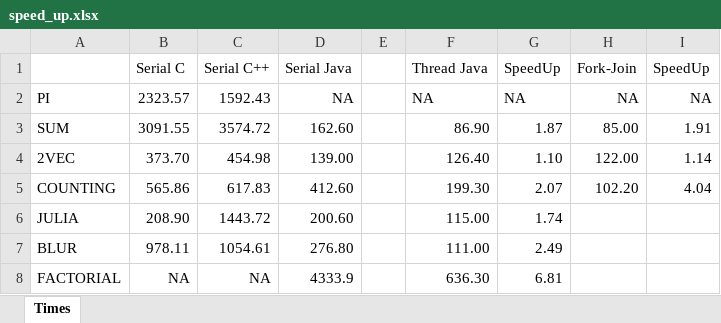
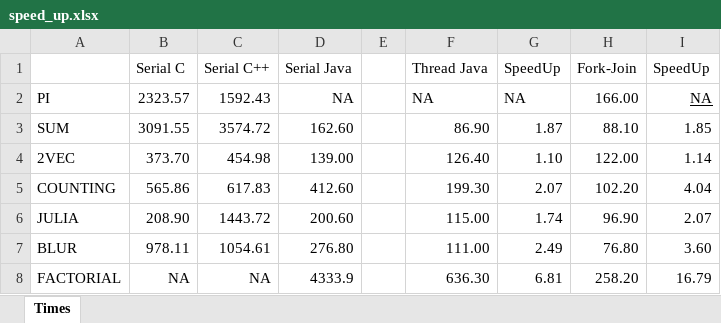
Before and after one commit to Manchas2k4/multiprocessors, an Excel workbook: speed_up.xlsx, sheet Times, drawn as a sheet; values as stored, in another font and other column widths than the file's, no borders; the diff names each change by its address in the sheet, - before the commit and + after, or states it on an @@ line.

```diff
--- a/speed_up.xlsx (sheet Times)
+++ b/speed_up.xlsx (sheet Times)
-H2 (Fork-Join): NA
+H2 (Fork-Join): 166.00
-I2 underline: off
+I2 underline: on
-H3 (Fork-Join): 85.00
+H3 (Fork-Join): 88.10
-I3 (SpeedUp): 1.91
+I3 (SpeedUp): 1.85
-H6 (Fork-Join): (empty)
+H6 (Fork-Join): 96.90
-I6 (SpeedUp): (empty)
+I6 (SpeedUp): 2.07
-H7 (Fork-Join): (empty)
+H7 (Fork-Join): 76.80
-I7 (SpeedUp): (empty)
+I7 (SpeedUp): 3.60
-H8 (Fork-Join): (empty)
+H8 (Fork-Join): 258.20
-I8 (SpeedUp): (empty)
+I8 (SpeedUp): 16.79
```
Also changed, not shown: 8 other files.
